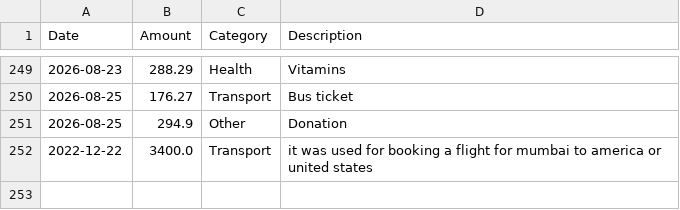
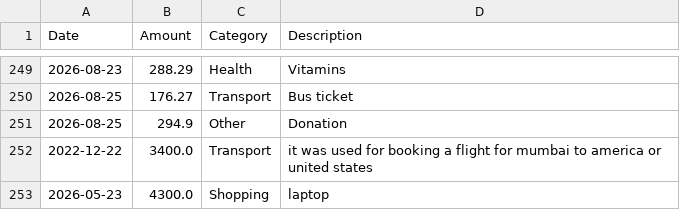
Before and after one commit to umang-sub/Expense_Tracker_X, a CSV file: expenses.csv, drawn as a sheet; only a part is shown, gaps mark what is left out.

Commit message:
Convert expense tracker to Streamlit app

```diff
--- a/expenses.csv
+++ b/expenses.csv
@@ -252 +252,2 @@ Date,Amount,Category,Description
 2022-12-22,3400.0,Transport,it was used for booking a flight for mumbai to america or united states
+2026-05-23,4300.0,Shopping,laptop
```
Also changed, not shown: 2 other files.
